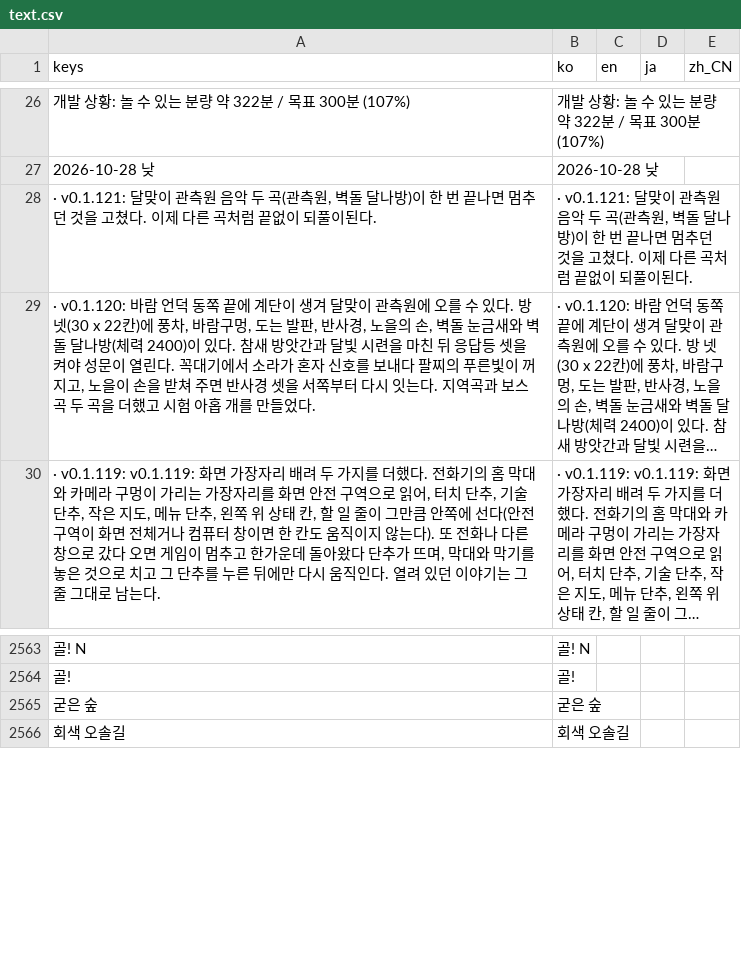
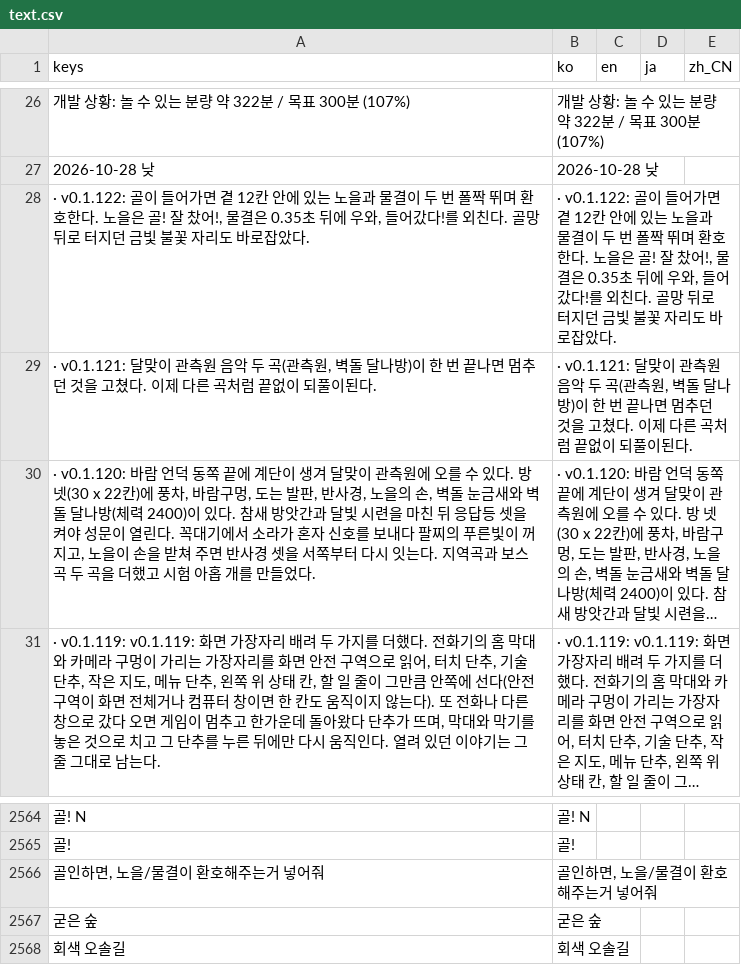
Before and after one commit to destory1984/the-crown-oddity, a CSV file: godot/i18n/text.csv, drawn as a sheet; only a part is shown, gaps mark what is left out; long unchanged cells end in …; the diff names each change by its address in the sheet, - before the commit and + after, or states it on an @@ line.

```diff
--- a/godot/i18n/text.csv
+++ b/godot/i18n/text.csv
+row 28: · v0.1.122: 골이 들어가면 곁 12칸 안에 있는 노을과 물결이 두 번 폴짝 뛰며 환호한다. 노을은 골! 잘 찼어!, 물결은 0.35초 뒤에 우와, 들어갔다!를 외친다. 골망 뒤로 터지던 금빛 불꽃 자리도 바로잡았다. | · v0.1.122: 골이 들어가면 곁 12칸 안에 있는 노을과 물결이 두 번 폴짝 뛰며 환호한다. 노을은 골! 잘 찼어!, 물결은 0.35초 뒤에 우와, 들어갔다!를 외친다. 골망 뒤로 터지던 금빛 불꽃 자리도 바로잡았다.
+row 2566: 골인하면, 노을/물결이 환호해주는거 넣어줘 | 골인하면, 노을/물결이 환호해주는거 넣어줘
```
Also changed, not shown: 9 other files.
